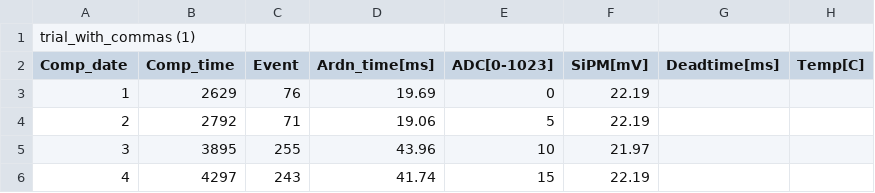
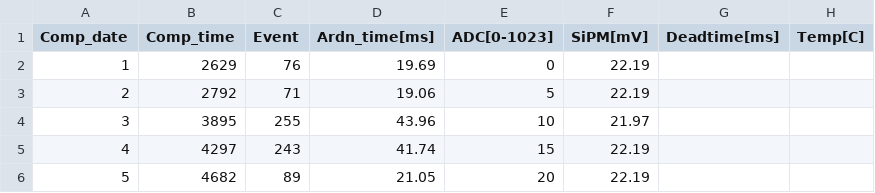
Before and after one commit to ocentenolac-cell/test-, a CSV file: trial_with_commas (1) 2.csv, drawn as a sheet; only a part is shown; the shorter side is filled out with more unchanged rows; the diff names each change by its address in the sheet, - before the commit and + after, or states it on an @@ line.

Commit message:
Update trial_with_commas (1) 2.csv

```diff
--- a/trial_with_commas (1) 2.csv
+++ b/trial_with_commas (1) 2.csv
-row 1: trial_with_commas (1)
```
